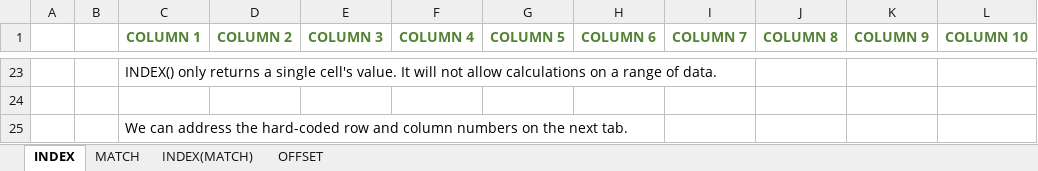
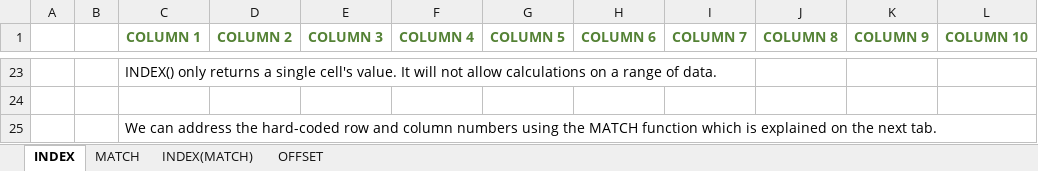
Before and after one commit to castlenthesky/excellent_at_excel, an Excel workbook: 02. Intermediate Lookups.xlsx, sheet INDEX, drawn as a sheet; only a part is shown, gaps mark what is left out; values as stored, in another font and other column widths than the file's, no borders; the diff names each change by its address in the sheet, - before the commit and + after, or states it on an @@ line.

```diff
--- a/02. Intermediate Lookups.xlsx (sheet INDEX)
+++ b/02. Intermediate Lookups.xlsx (sheet INDEX)
-C25 (COLUMN 1): …column numbers on the…
+C25 (COLUMN 1): …column numbers using the MATCH function which is explained on the…
```
Also changed, not shown: sheet OFFSET, sheet INDEX(MATCH), 03. Advanced Lookups.xlsx, 04. Useful Uses of Useful Functions.xlsx, 6 other files.
